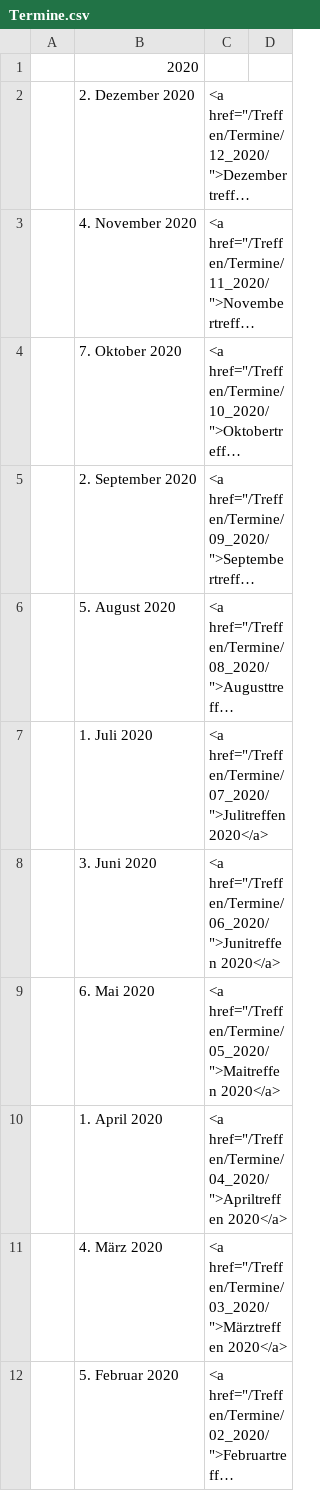
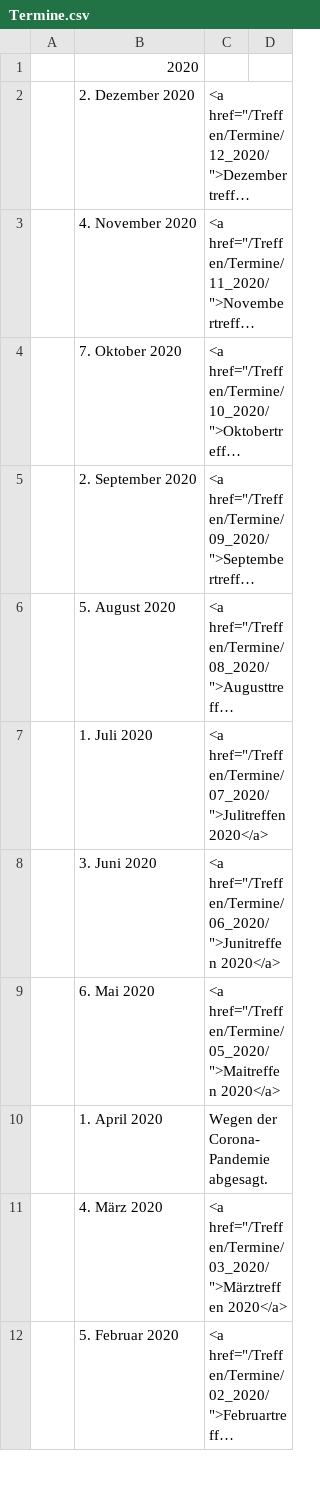
Before and after one commit to luga-ev/website, a CSV file: data/Termine.csv, drawn as a sheet; only a part is shown; long unchanged cells end in ….

Commit message:
Corona-Update II

```diff
--- a/data/Termine.csv
+++ b/data/Termine.csv
@@ -9,3 +9,3 @@
 | 6. Mai 2020| <a href="/Treffen/Termine/05_2020/">Maitreffen 2020</a> |
-| 1. April 2020| <a href="/Treffen/Termine/04_2020/">Apriltreffen 2020</a> |
+| 1. April 2020| Wegen der Corona-Pandemie abgesagt.|
 | 4. März 2020| <a href="/Treffen/Termine/03_2020/">Märztreffen 2020</a> |
```
Also changed, not shown: 3 other files.
